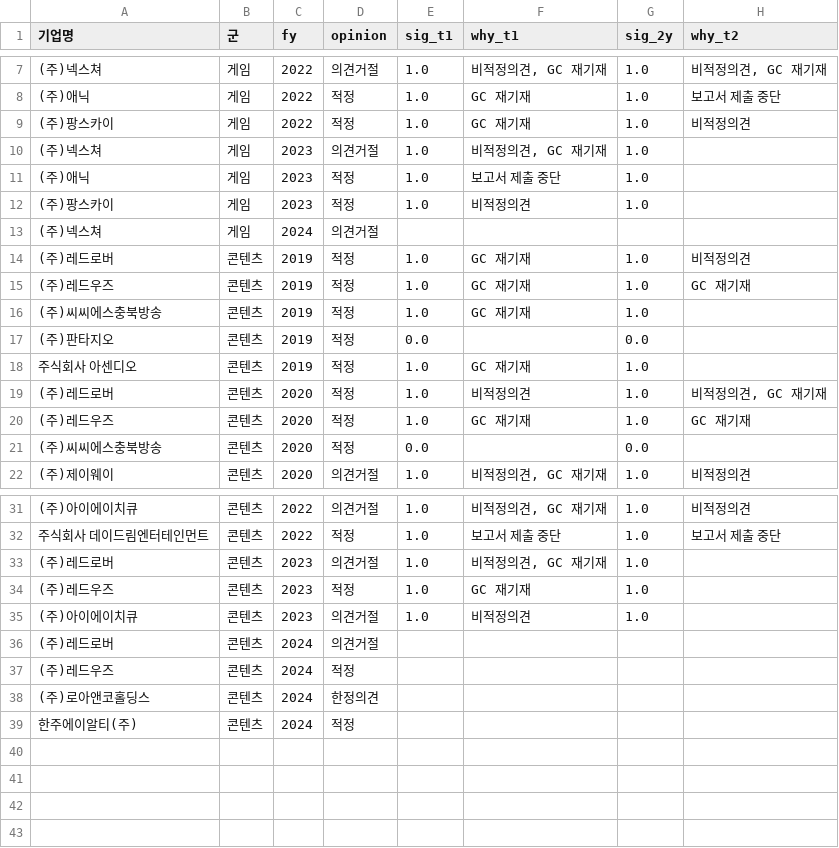
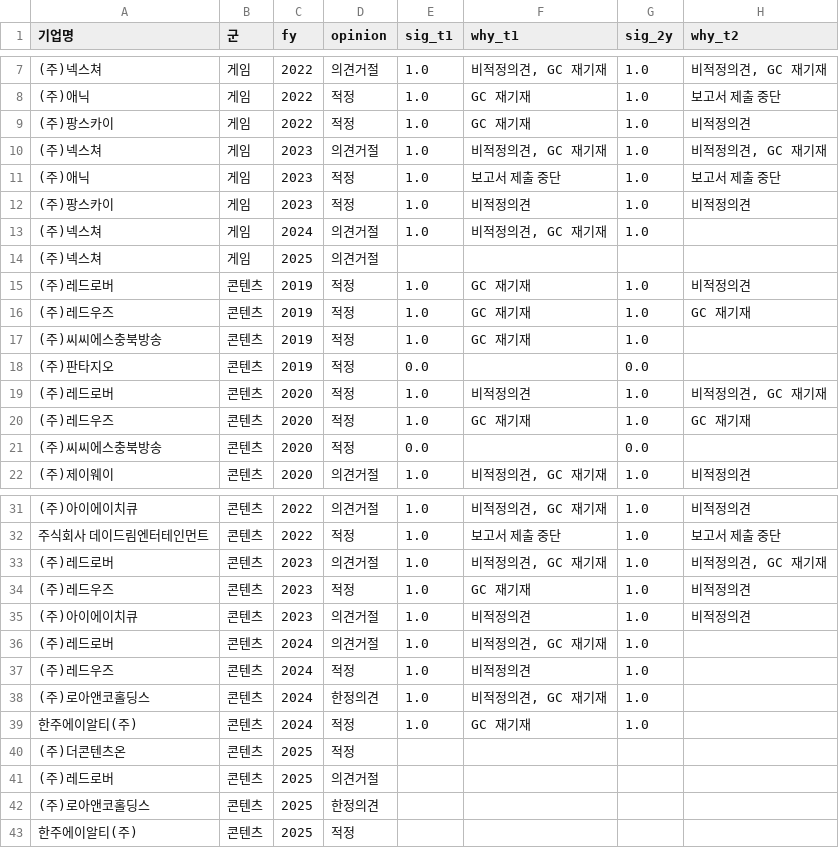
Before and after one commit to fntkdp135/kam-audit-risk-map, a CSV file: data/results/gc_review.csv, drawn as a sheet; only a part is shown, gaps mark what is left out.

```diff
--- a/data/results/gc_review.csv
+++ b/data/results/gc_review.csv
@@ -9,6 +9,7 @@
 (주)팡스카이,게임,2022,적정,1.0,GC 재기재,1.0,비적정의견
-(주)넥스쳐,게임,2023,의견거절,1.0,"비적정의견, GC 재기재",1.0,
-(주)애닉,게임,2023,적정,1.0,보고서 제출 중단,1.0,
-(주)팡스카이,게임,2023,적정,1.0,비적정의견,1.0,
-(주)넥스쳐,게임,2024,의견거절,,,,
+(주)넥스쳐,게임,2023,의견거절,1.0,"비적정의견, GC 재기재",1.0,"비적정의견, GC 재기재"
+(주)애닉,게임,2023,적정,1.0,보고서 제출 중단,1.0,보고서 제출 중단
+(주)팡스카이,게임,2023,적정,1.0,비적정의견,1.0,비적정의견
+(주)넥스쳐,게임,2024,의견거절,1.0,"비적정의견, GC 재기재",1.0,
+(주)넥스쳐,게임,2025,의견거절,,,,
 (주)레드로버,콘텐츠,2019,적정,1.0,GC 재기재,1.0,비적정의견
@@ -17,3 +18,2 @@
 (주)판타지오,콘텐츠,2019,적정,0.0,,0.0,
-주식회사 아센디오,콘텐츠,2019,적정,1.0,GC 재기재,1.0,
 (주)레드로버,콘텐츠,2020,적정,1.0,비적정의견,1.0,"비적정의견, GC 재기재"
@@ -32,8 +32,12 @@
 주식회사 데이드림엔터테인먼트,콘텐츠,2022,적정,1.0,보고서 제출 중단,1.0,보고서 제출 중단
-(주)레드로버,콘텐츠,2023,의견거절,1.0,"비적정의견, GC 재기재",1.0,
-(주)레드우즈,콘텐츠,2023,적정,1.0,GC 재기재,1.0,
-(주)아이에이치큐,콘텐츠,2023,의견거절,1.0,비적정의견,1.0,
-(주)레드로버,콘텐츠,2024,의견거절,,,,
-(주)레드우즈,콘텐츠,2024,적정,,,,
-(주)로아앤코홀딩스,콘텐츠,2024,한정의견,,,,
-한주에이알티(주),콘텐츠,2024,적정,,,,
+(주)레드로버,콘텐츠,2023,의견거절,1.0,"비적정의견, GC 재기재",1.0,"비적정의견, GC 재기재"
+(주)레드우즈,콘텐츠,2023,적정,1.0,GC 재기재,1.0,비적정의견
+(주)아이에이치큐,콘텐츠,2023,의견거절,1.0,비적정의견,1.0,비적정의견
+(주)레드로버,콘텐츠,2024,의견거절,1.0,"비적정의견, GC 재기재",1.0,
+(주)레드우즈,콘텐츠,2024,적정,1.0,비적정의견,1.0,
+(주)로아앤코홀딩스,콘텐츠,2024,한정의견,1.0,"비적정의견, GC 재기재",1.0,
+한주에이알티(주),콘텐츠,2024,적정,1.0,GC 재기재,1.0,
+(주)더콘텐츠온,콘텐츠,2025,적정,,,,
+(주)레드로버,콘텐츠,2025,의견거절,,,,
+(주)로아앤코홀딩스,콘텐츠,2025,한정의견,,,,
+한주에이알티(주),콘텐츠,2025,적정,,,,
```
Also changed, not shown: data/results/h2_type_by_group.csv, data/results/h4_kam_before_gc.csv, 13 other files.
